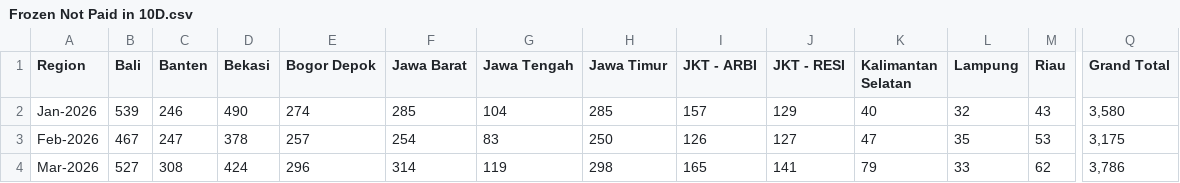
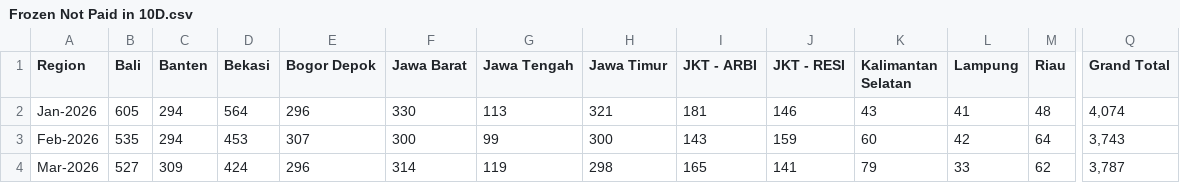
Before and after one commit to dhy-519/cbn-crm-projectionFromFrozenNotPaid, a CSV file: Frozen Not Paid in 10D.csv, drawn as a sheet; only a part is shown, gaps mark what is left out; the diff covers the shown part only; the diff names each change by its address in the sheet, - before the commit and + after, or states it on an @@ line.

```diff
--- a/Frozen Not Paid in 10D.csv
+++ b/Frozen Not Paid in 10D.csv
-B2 (Bali): 539
+B2 (Bali): 605
-C2 (Banten): 246
+C2 (Banten): 294
-D2 (Bekasi): 490
+D2 (Bekasi): 564
-E2 (Bogor Depok): 274
+E2 (Bogor Depok): 296
-F2 (Jawa Barat): 285
+F2 (Jawa Barat): 330
-G2 (Jawa Tengah): 104
+G2 (Jawa Tengah): 113
-H2 (Jawa Timur): 285
+H2 (Jawa Timur): 321
-I2 (JKT - ARBI): 157
+I2 (JKT - ARBI): 181
-J2 (JKT - RESI): 129
+J2 (JKT - RESI): 146
-K2 (Kalimantan Selatan): 40
+K2 (Kalimantan Selatan): 43
-L2 (Lampung): 32
+L2 (Lampung): 41
-M2 (Riau): 43
+M2 (Riau): 48
-Q2 (Grand Total): 3,580
+Q2 (Grand Total): 4,074
-B3 (Bali): 467
+B3 (Bali): 535
-C3 (Banten): 247
+C3 (Banten): 294
-D3 (Bekasi): 378
+D3 (Bekasi): 453
-E3 (Bogor Depok): 257
+E3 (Bogor Depok): 307
-F3 (Jawa Barat): 254
+F3 (Jawa Barat): 300
-G3 (Jawa Tengah): 83
+G3 (Jawa Tengah): 99
-H3 (Jawa Timur): 250
+H3 (Jawa Timur): 300
-I3 (JKT - ARBI): 126
+I3 (JKT - ARBI): 143
-J3 (JKT - RESI): 127
+J3 (JKT - RESI): 159
-K3 (Kalimantan Selatan): 47
+K3 (Kalimantan Selatan): 60
-L3 (Lampung): 35
+L3 (Lampung): 42
-M3 (Riau): 53
+M3 (Riau): 64
-Q3 (Grand Total): 3,175
+Q3 (Grand Total): 3,743
-C4 (Banten): 308
+C4 (Banten): 309
-Q4 (Grand Total): 3,786
+Q4 (Grand Total): 3,787
```
Also changed, not shown: 54 edited cells elsewhere in this file, Frozen Not Paid in 5D.csv.
